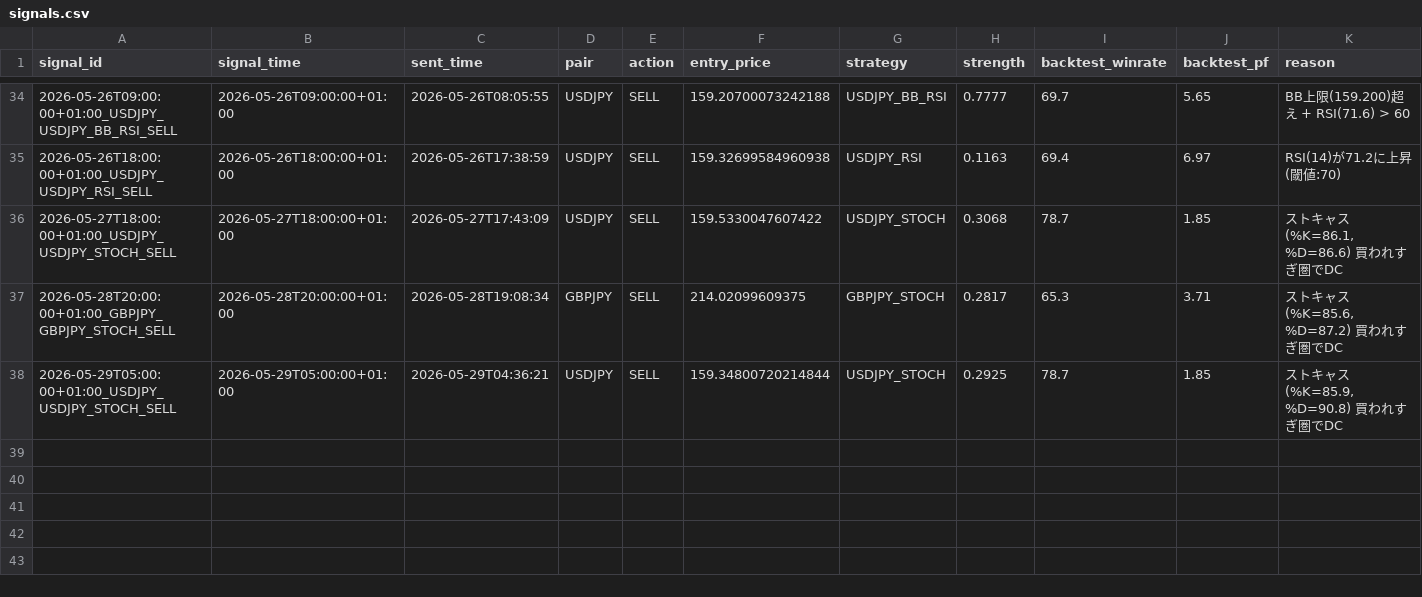
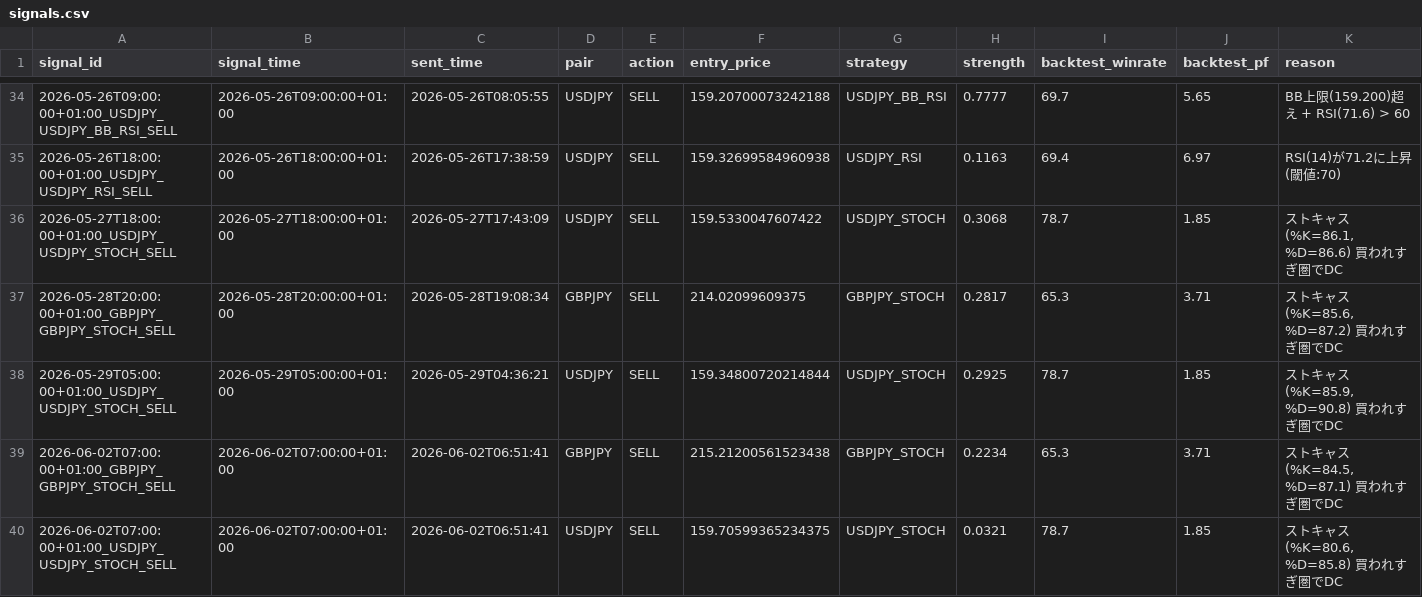
Before and after one commit to ichikawa27/fx-signals, a CSV file: logs/signals.csv, drawn as a sheet; only a part is shown, gaps mark what is left out.

```diff
--- a/logs/signals.csv
+++ b/logs/signals.csv
@@ -38 +38,3 @@ signal_id,signal_time,sent_time,pair,action,entry_price,strategy,strength,backte
 2026-05-29T05:00:00+01:00_USDJPY_USDJPY_STOCH_SELL,2026-05-29T05:00:00+01:00,2026-05-29T04:36:21,USDJPY,SELL,159.34800720214844,USDJPY_STOCH,0.2925,78.7,1.85,"ストキャス(%K=85.9, %D=90.8) 買われすぎ圏でDC"
+2026-06-02T07:00:00+01:00_GBPJPY_GBPJPY_STOCH_SELL,2026-06-02T07:00:00+01:00,2026-06-02T06:51:41,GBPJPY,SELL,215.21200561523438,GBPJPY_STOCH,0.2234,65.3,3.71,"ストキャス(%K=84.5, %D=87.1) 買われすぎ圏でDC"
+2026-06-02T07:00:00+01:00_USDJPY_USDJPY_STOCH_SELL,2026-06-02T07:00:00+01:00,2026-06-02T06:51:41,USDJPY,SELL,159.70599365234375,USDJPY_STOCH,0.0321,78.7,1.85,"ストキャス(%K=80.6, %D=85.8) 買われすぎ圏でDC"
```
